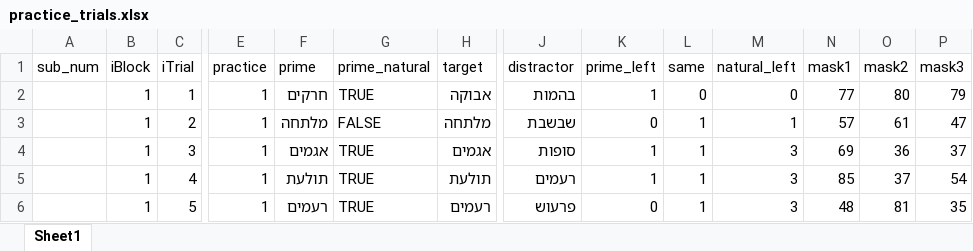
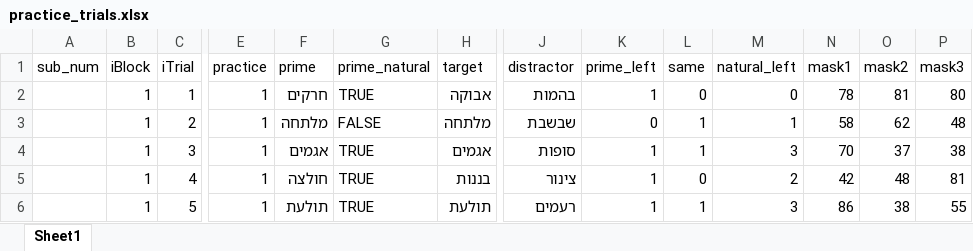
Before and after one commit to khenheller/subliminal_priming_w_motion_capture, an Excel workbook: development/stimuli/trial_lists/practice_trials.xlsx, sheet Sheet1, drawn as a sheet; only a part is shown, gaps mark what is left out; values as stored, in another font and other column widths than the file's, no cell formats; the diff covers the shown part only; the diff names each change by its address in the sheet, - before the commit and + after, or states it on an @@ line.

Commit message:
Fixed mask problem in practice trials | Fixed viewing distance
Mask numbers weren't up to date (first mask was 27, but in practice trials it was 26) so it read other images instead of the mask.

```diff
--- a/development/stimuli/trial_lists/practice_trials.xlsx (sheet Sheet1)
+++ b/development/stimuli/trial_lists/practice_trials.xlsx (sheet Sheet1)
-N2 (mask1): 77
+N2 (mask1): 78
-O2 (mask2): 80
+O2 (mask2): 81
-P2 (mask3): 79
+P2 (mask3): 80
-N3 (mask1): 57
+N3 (mask1): 58
-O3 (mask2): 61
+O3 (mask2): 62
-P3 (mask3): 47
+P3 (mask3): 48
-N4 (mask1): 69
+N4 (mask1): 70
-O4 (mask2): 36
+O4 (mask2): 37
-P4 (mask3): 37
+P4 (mask3): 38
-F5 (prime): תולעת
+F5 (prime): חולצה
-H5 (target): תולעת
+H5 (target): בננות
-J5 (distractor): רעמים
+J5 (distractor): צינור
-L5 (same): 1
+L5 (same): 0
-M5 (natural_left): 3
+M5 (natural_left): 2
-N5 (mask1): 85
+N5 (mask1): 42
-O5 (mask2): 37
+O5 (mask2): 48
-P5 (mask3): 54
+P5 (mask3): 81
-F6 (prime): רעמים
+F6 (prime): תולעת
-H6 (target): רעמים
+H6 (target): תולעת
-J6 (distractor): פרעוש
+J6 (distractor): רעמים
-K6 (prime_left): 0
+K6 (prime_left): 1
-N6 (mask1): 48
+N6 (mask1): 86
-O6 (mask2): 81
+O6 (mask2): 38
-P6 (mask3): 35
+P6 (mask3): 55
```
Also changed, not shown: 300 edited cells elsewhere in this sheet, cell formats, 3 other files.
